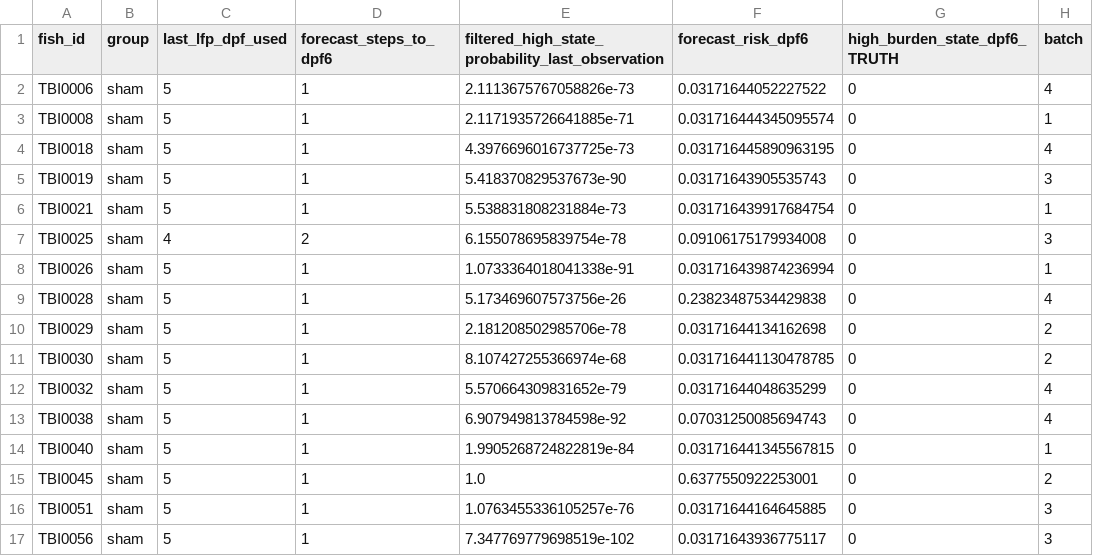
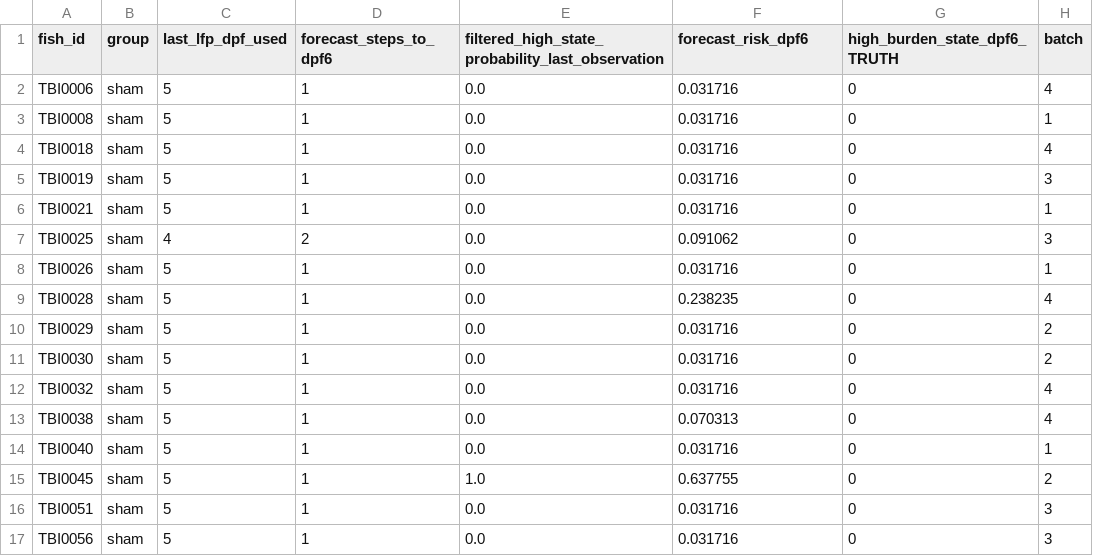
Before and after one commit to josephreggy23-coder/Latent-Period-Epileptogenesis-Assessment-Via-Markov-Modeling, a CSV file: results/tables/tbi_early_predictions.csv, drawn as a sheet; only a part is shown; the diff covers the shown part only; the diff names each change by its address in the sheet, - before the commit and + after, or states it on an @@ line.

Commit message:
refactor: professionalize latent-state analysis workflow

```diff
--- a/results/tables/tbi_early_predictions.csv
+++ b/results/tables/tbi_early_predictions.csv
-E2: 2.1113675767058826e-73
+E2: 0.0
-F2 (forecast_risk_dpf6): 0.03171644052227522
+F2 (forecast_risk_dpf6): 0.031716
-E3: 2.1171935726641885e-71
+E3: 0.0
-F3 (forecast_risk_dpf6): 0.031716444345095574
+F3 (forecast_risk_dpf6): 0.031716
-E4: 4.3976696016737725e-73
+E4: 0.0
-F4 (forecast_risk_dpf6): 0.031716445890963195
+F4 (forecast_risk_dpf6): 0.031716
-E5: 5.418370829537673e-90
+E5: 0.0
-F5 (forecast_risk_dpf6): 0.03171643905535743
+F5 (forecast_risk_dpf6): 0.031716
-E6: 5.538831808231884e-73
+E6: 0.0
-F6 (forecast_risk_dpf6): 0.031716439917684754
+F6 (forecast_risk_dpf6): 0.031716
-E7: 6.155078695839754e-78
+E7: 0.0
-F7 (forecast_risk_dpf6): 0.09106175179934008
+F7 (forecast_risk_dpf6): 0.091062
-E8: 1.0733364018041338e-91
+E8: 0.0
-F8 (forecast_risk_dpf6): 0.031716439874236994
+F8 (forecast_risk_dpf6): 0.031716
-E9: 5.173469607573756e-26
+E9: 0.0
-F9 (forecast_risk_dpf6): 0.23823487534429838
+F9 (forecast_risk_dpf6): 0.238235
-E10: 2.181208502985706e-78
+E10: 0.0
-F10 (forecast_risk_dpf6): 0.03171644134162698
+F10 (forecast_risk_dpf6): 0.031716
-E11: 8.107427255366974e-68
+E11: 0.0
-F11 (forecast_risk_dpf6): 0.031716441130478785
+F11 (forecast_risk_dpf6): 0.031716
-E12: 5.570664309831652e-79
+E12: 0.0
-F12 (forecast_risk_dpf6): 0.03171644048635299
+F12 (forecast_risk_dpf6): 0.031716
-E13: 6.907949813784598e-92
+E13: 0.0
-F13 (forecast_risk_dpf6): 0.07031250085694743
+F13 (forecast_risk_dpf6): 0.070313
-E14: 1.9905268724822819e-84
+E14: 0.0
-F14 (forecast_risk_dpf6): 0.031716441345567815
+F14 (forecast_risk_dpf6): 0.031716
-F15 (forecast_risk_dpf6): 0.6377550922253001
+F15 (forecast_risk_dpf6): 0.637755
-E16: 1.0763455336105257e-76
+E16: 0.0
-F16 (forecast_risk_dpf6): 0.03171644164645885
+F16 (forecast_risk_dpf6): 0.031716
-E17: 7.347769779698519e-102
+E17: 0.0
-F17 (forecast_risk_dpf6): 0.03171643936775117
+F17 (forecast_risk_dpf6): 0.031716
```
Also changed, not shown: 98 edited cells elsewhere in this file, results/tables/tbi_state_occupancy.csv, 39 other files.
